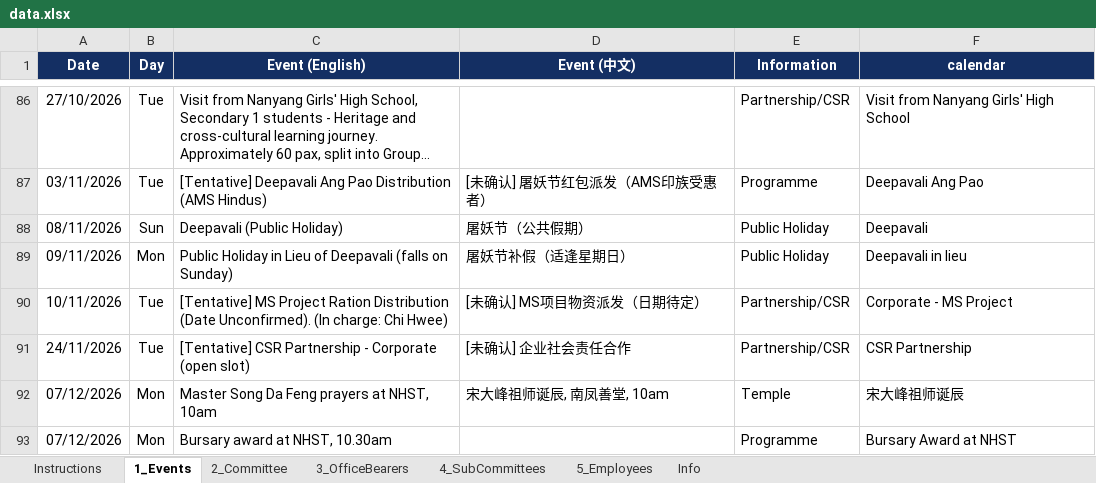
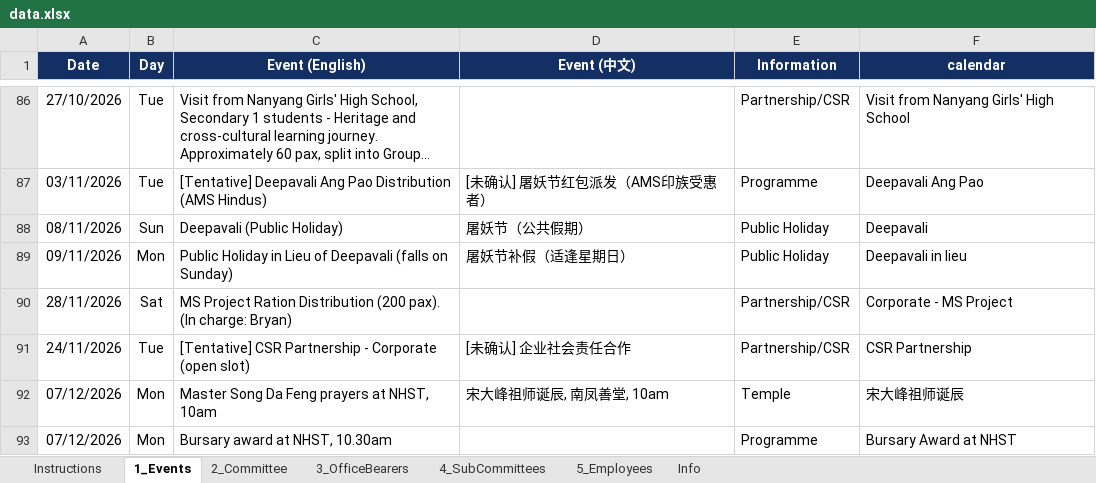
Before and after one commit to NamHongWelfareSS/Member-Handbook, an Excel workbook: data.xlsx, sheet 1_Events, drawn as a sheet; only a part is shown, gaps mark what is left out; long unchanged cells end in …; values as stored, in another font and other column widths than the file's, no borders; removed rows and columns are numbered as before the commit, all else as after; the diff names each change by its address in the sheet, - before the commit and + after, or states it on an @@ line.

Commit message:
Update data.xlsx

```diff
--- a/data.xlsx (sheet 1_Events)
+++ b/data.xlsx (sheet 1_Events)
-row 90: 10/11/2026 | Tue | [Tentative] MS Project Ration Distribution (Date Unconfirmed). (In charge: Chi Hwee) | [未确认] MS项目物资派发（日期待定） | Partnership/CSR | Corporate - MS Project
+row 90: 28/11/2026 | Sat | MS Project Ration Distribution (200 pax). (In charge: Bryan) |  | Partnership/CSR | Corporate - MS Project
```
Also changed, not shown: sheet Info.
